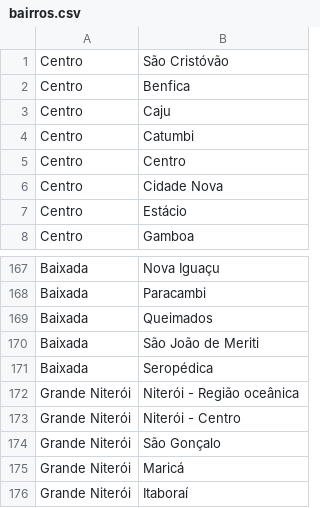
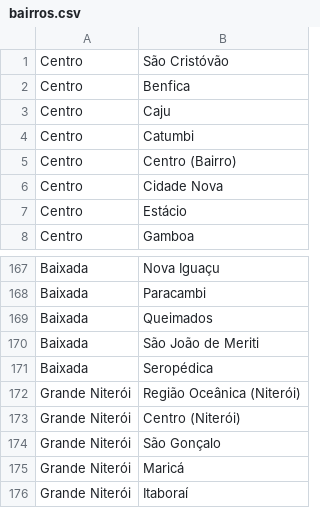
Before and after one commit to caronae/caronae-ios, a CSV file: Caronae/Supporting Files/bairros.csv, drawn as a sheet; only a part is shown, gaps mark what is left out.

Commit message:
Corrigindo bairros Centro e os de Niterói

```diff
--- a/Caronae/Supporting Files/bairros.csv
+++ b/Caronae/Supporting Files/bairros.csv
@@ -4,3 +4,3 @@ Centro,Caju
 Centro,Catumbi
-Centro,Centro
+Centro,Centro (Bairro)
 Centro,Cidade Nova
@@ -171,4 +171,4 @@ Baixada,São João de Meriti
 Baixada,Seropédica
-Grande Niterói,Niterói - Região oceânica
-Grande Niterói,Niterói - Centro
+Grande Niterói,Região Oceânica (Niterói)
+Grande Niterói,Centro (Niterói)
 Grande Niterói,São Gonçalo
```
